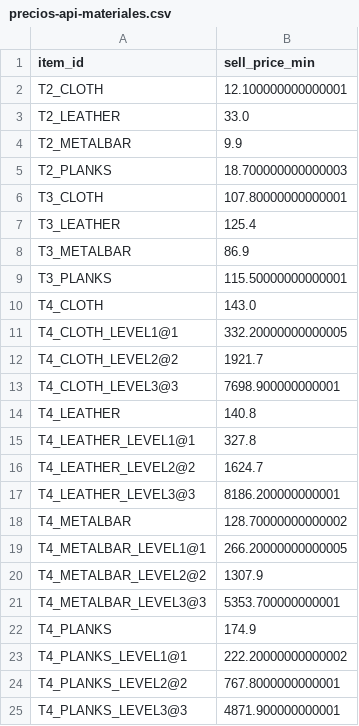
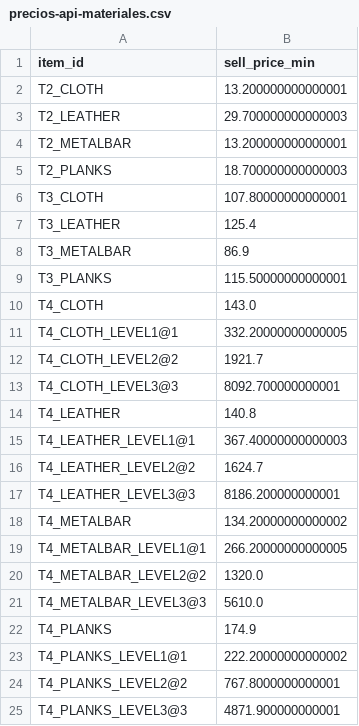
Before and after one commit to Jorge-Islas/Optimizacion-de-recursos-y-ganancias, a CSV file: datos/precios-api-materiales.csv, drawn as a sheet.

```diff
--- a/datos/precios-api-materiales.csv
+++ b/datos/precios-api-materiales.csv
@@ -1,5 +1,5 @@
 item_id,sell_price_min
-T2_CLOTH,12.100000000000001
-T2_LEATHER,33.0
-T2_METALBAR,9.9
+T2_CLOTH,13.200000000000001
+T2_LEATHER,29.700000000000003
+T2_METALBAR,13.200000000000001
 T2_PLANKS,18.700000000000003
@@ -12,11 +12,11 @@ T4_CLOTH_LEVEL1@1,332.20000000000005
 T4_CLOTH_LEVEL2@2,1921.7
-T4_CLOTH_LEVEL3@3,7698.900000000001
+T4_CLOTH_LEVEL3@3,8092.700000000001
 T4_LEATHER,140.8
-T4_LEATHER_LEVEL1@1,327.8
+T4_LEATHER_LEVEL1@1,367.40000000000003
 T4_LEATHER_LEVEL2@2,1624.7
 T4_LEATHER_LEVEL3@3,8186.200000000001
-T4_METALBAR,128.70000000000002
+T4_METALBAR,134.20000000000002
 T4_METALBAR_LEVEL1@1,266.20000000000005
-T4_METALBAR_LEVEL2@2,1307.9
-T4_METALBAR_LEVEL3@3,5353.700000000001
+T4_METALBAR_LEVEL2@2,1320.0
+T4_METALBAR_LEVEL3@3,5610.0
 T4_PLANKS,174.9
```
Also changed, not shown: 1 other file.
